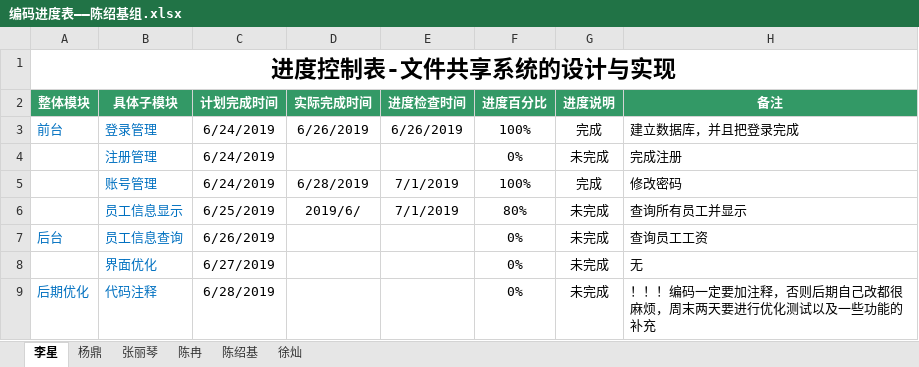
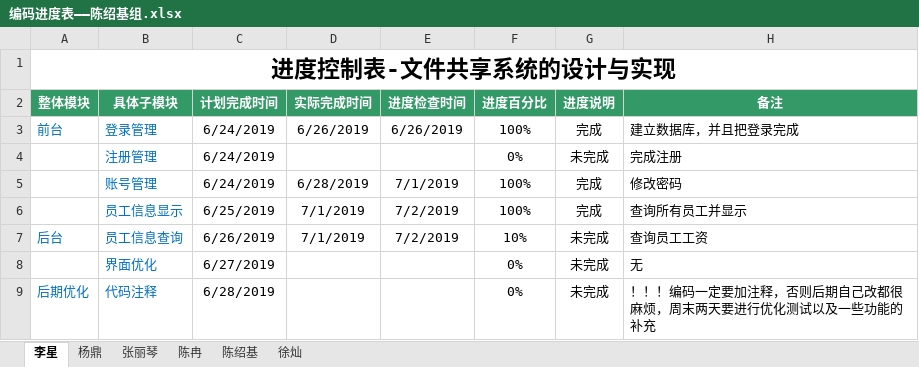
Before and after one commit to hgkj-rj/hgkj_01, an Excel workbook: 陈绍基/编码进度表——陈绍基组.xlsx, sheet 李星, drawn as a sheet; values as stored, in another font and other column widths than the file's, no borders; the diff names each change by its address in the sheet, - before the commit and + after, or states it on an @@ line.

```diff
--- a/陈绍基/编码进度表——陈绍基组.xlsx (sheet 李星)
+++ b/陈绍基/编码进度表——陈绍基组.xlsx (sheet 李星)
-D6 (实际完成时间): 2019/6/
+D6 (实际完成时间): 7/1/2019
-E6 (进度检查时间): 7/1/2019
+E6 (进度检查时间): 7/2/2019
-F6 (进度百分比): 80%
+F6 (进度百分比): 100%
-G6 (进度说明): 未完成
+G6 (进度说明): 完成
-D7 (实际完成时间): (empty)
+D7 (实际完成时间): 7/1/2019
-E7 (进度检查时间): (empty)
+E7 (进度检查时间): 7/2/2019
-F7 (进度百分比): 0%
+F7 (进度百分比): 10%
```
Also changed, not shown: sheet 徐灿, sheet 陈冉, sheet 陈绍基, sheet 张丽琴.
